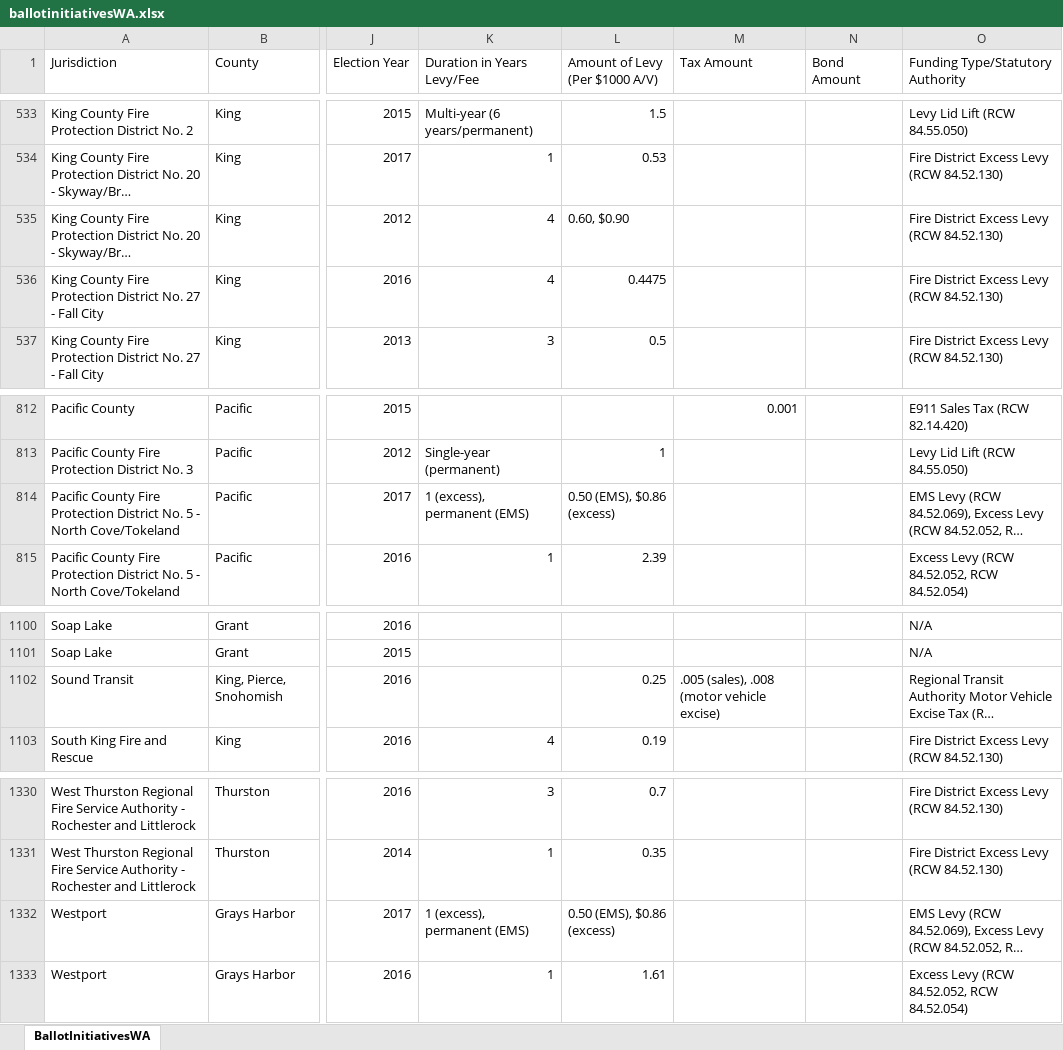
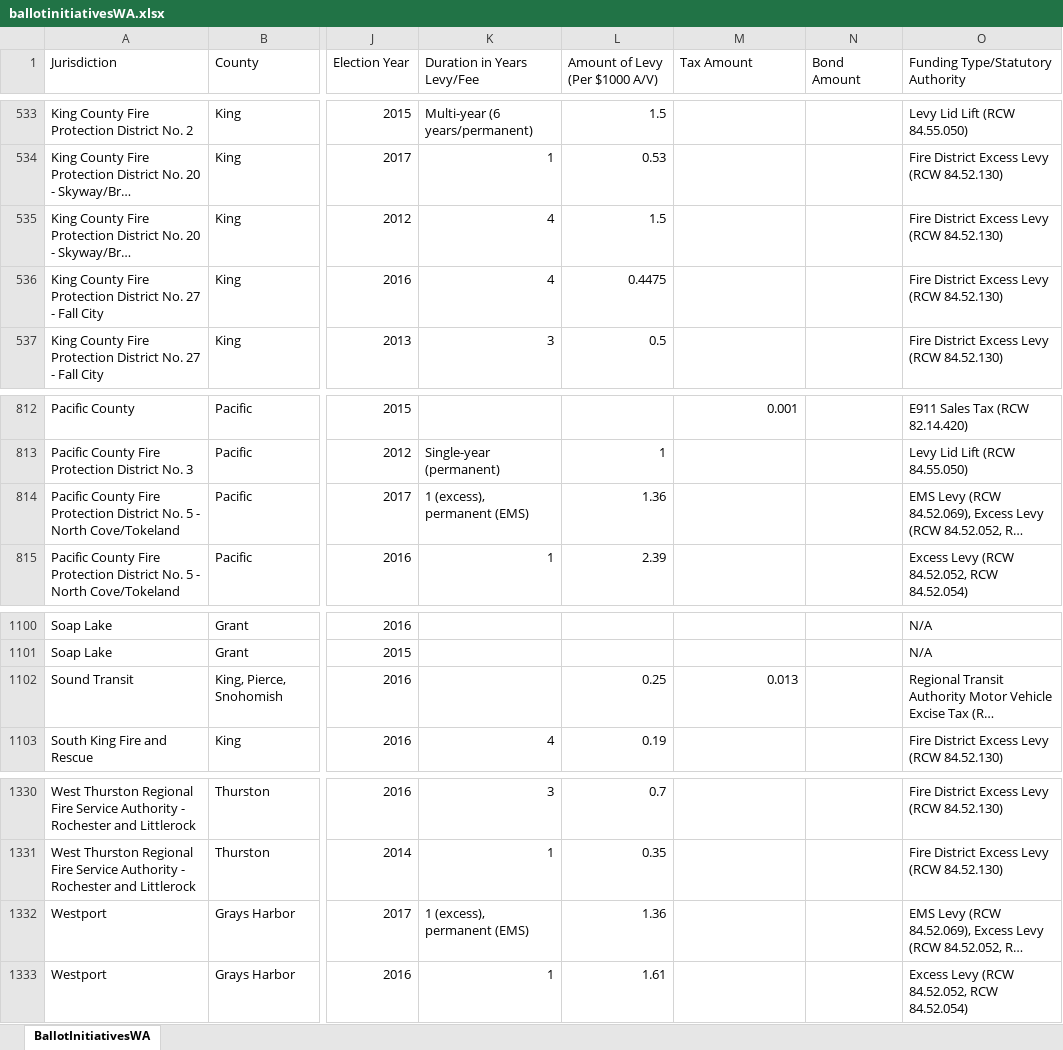
Before and after one commit to nbennett4025/Data, an Excel workbook: ballotinitiativesWA.xlsx, sheet BallotInitiativesWA, drawn as a sheet; only a part is shown, gaps mark what is left out; long unchanged cells end in …; values as stored, in another font and other column widths than the file's, no borders; the diff covers the shown part only; the diff names each change by its address in the sheet, - before the commit and + after, or states it on an @@ line.

```diff
--- a/ballotinitiativesWA.xlsx (sheet BallotInitiativesWA)
+++ b/ballotinitiativesWA.xlsx (sheet BallotInitiativesWA)
-L535 (Amount of Levy (Per $1000 A/V)): 0.60, $0.90
+L535 (Amount of Levy (Per $1000 A/V)): 1.5
-L814 (Amount of Levy (Per $1000 A/V)): 0.50 (EMS), $0.86 (excess)
+L814 (Amount of Levy (Per $1000 A/V)): 1.36
-M1102 (Tax Amount): .005 (sales), .008 (motor vehicle excise)
+M1102 (Tax Amount): 0.013
-L1332 (Amount of Levy (Per $1000 A/V)): 0.50 (EMS), $0.86 (excess)
+L1332 (Amount of Levy (Per $1000 A/V)): 1.36
```
Also changed, not shown: 5 edited cells elsewhere in this sheet.
